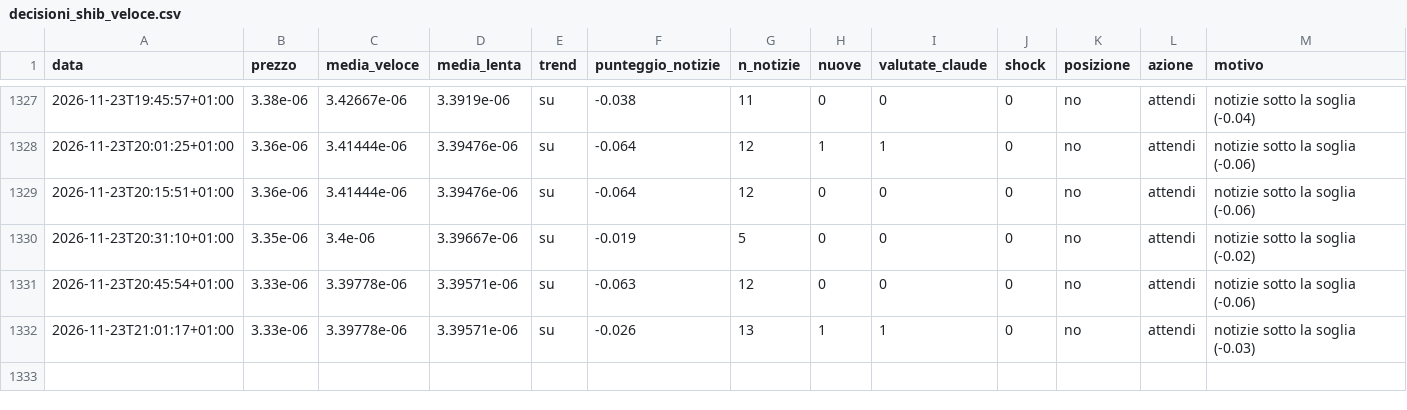
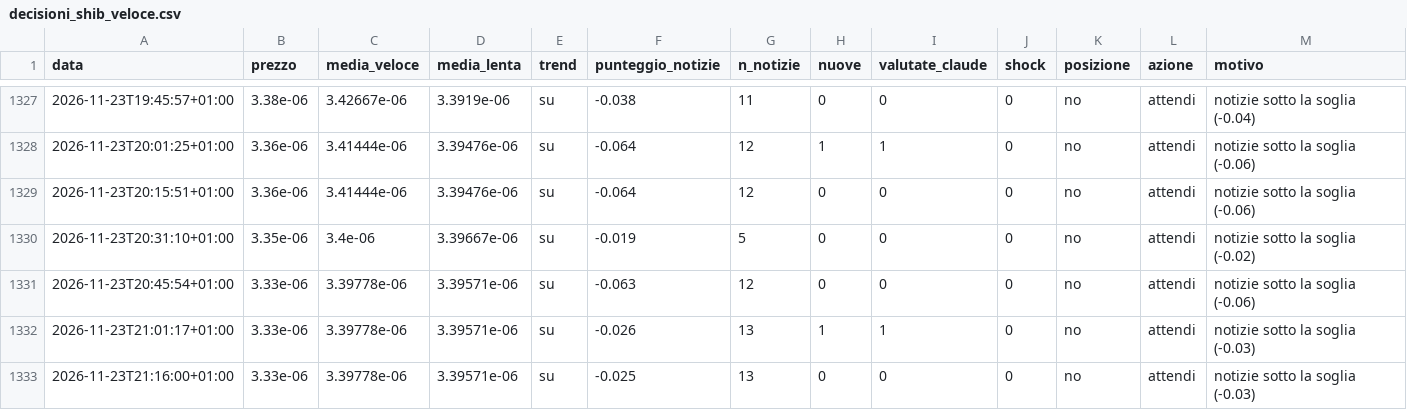
Before and after one commit to Van3d-max/sol-sentinel-, a CSV file: decisioni_shib_veloce.csv, drawn as a sheet; only a part is shown, gaps mark what is left out; rows hold the shown columns only; the diff names each change by its address in the sheet, - before the commit and + after, or states it on an @@ line.

```diff
--- a/decisioni_shib_veloce.csv
+++ b/decisioni_shib_veloce.csv
+row 1333: 2026-11-23T21:16:00+01:00 | 3.33e-06 | 3.39778e-06 | 3.39571e-06 | su | -0.025 | 13 | 0 | 0 | 0 | no | attendi | notizie sotto la soglia (-0.03)
```
Also changed, not shown: decisioni_btc_veloce.csv, decisioni_eth_veloce.csv, 9 other files.
